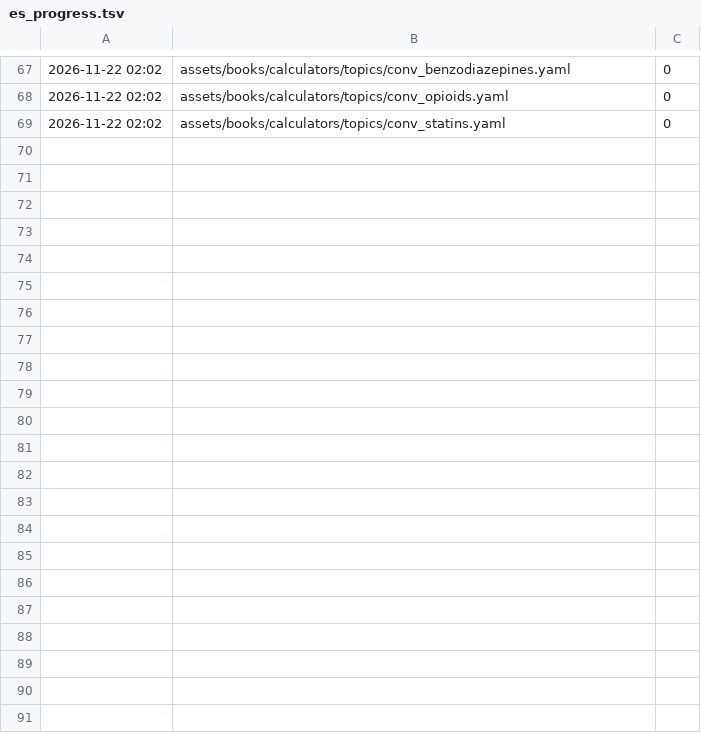
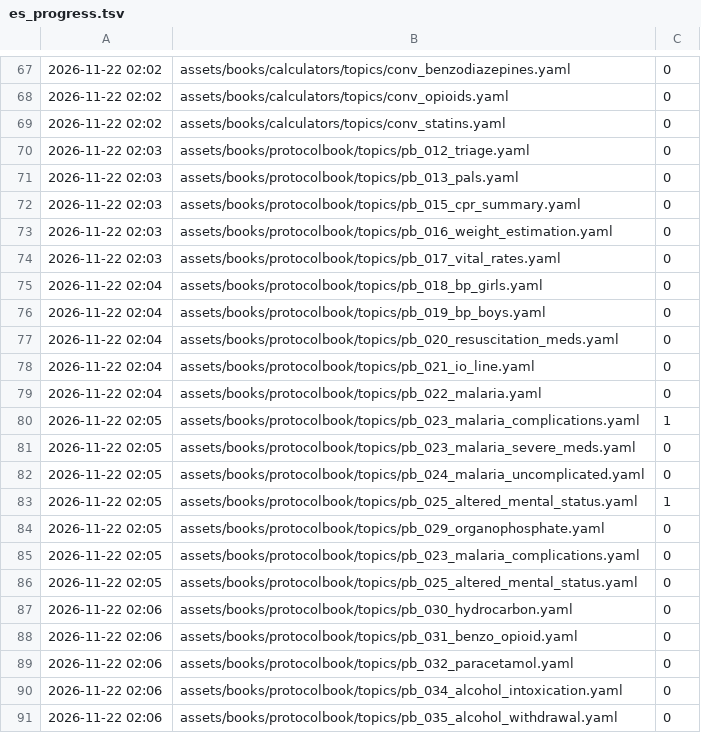
Before and after one commit to fhir-fli/orbweaver, a TSV file: tool/l10n/es_progress.tsv, drawn as a sheet; only a part is shown, gaps mark what is left out; the diff names each change by its address in the sheet, - before the commit and + after, or states it on an @@ line.

```diff
--- a/tool/l10n/es_progress.tsv
+++ b/tool/l10n/es_progress.tsv
+row 70: 2026-11-22 02:03 | assets/books/protocolbook/topics/pb_012_triage.yaml | 0
+row 71: 2026-11-22 02:03 | assets/books/protocolbook/topics/pb_013_pals.yaml | 0
+row 72: 2026-11-22 02:03 | assets/books/protocolbook/topics/pb_015_cpr_summary.yaml | 0
+row 73: 2026-11-22 02:03 | assets/books/protocolbook/topics/pb_016_weight_estimation.yaml | 0
+row 74: 2026-11-22 02:03 | assets/books/protocolbook/topics/pb_017_vital_rates.yaml | 0
+row 75: 2026-11-22 02:04 | assets/books/protocolbook/topics/pb_018_bp_girls.yaml | 0
+row 76: 2026-11-22 02:04 | assets/books/protocolbook/topics/pb_019_bp_boys.yaml | 0
+row 77: 2026-11-22 02:04 | assets/books/protocolbook/topics/pb_020_resuscitation_meds.yaml | 0
+row 78: 2026-11-22 02:04 | assets/books/protocolbook/topics/pb_021_io_line.yaml | 0
+row 79: 2026-11-22 02:04 | assets/books/protocolbook/topics/pb_022_malaria.yaml | 0
+row 80: 2026-11-22 02:05 | assets/books/protocolbook/topics/pb_023_malaria_complications.yaml | 1
+row 81: 2026-11-22 02:05 | assets/books/protocolbook/topics/pb_023_malaria_severe_meds.yaml | 0
+row 82: 2026-11-22 02:05 | assets/books/protocolbook/topics/pb_024_malaria_uncomplicated.yaml | 0
+row 83: 2026-11-22 02:05 | assets/books/protocolbook/topics/pb_025_altered_mental_status.yaml | 1
+row 84: 2026-11-22 02:05 | assets/books/protocolbook/topics/pb_029_organophosphate.yaml | 0
+row 85: 2026-11-22 02:05 | assets/books/protocolbook/topics/pb_023_malaria_complications.yaml | 0
+row 86: 2026-11-22 02:05 | assets/books/protocolbook/topics/pb_025_altered_mental_status.yaml | 0
+row 87: 2026-11-22 02:06 | assets/books/protocolbook/topics/pb_030_hydrocarbon.yaml | 0
+row 88: 2026-11-22 02:06 | assets/books/protocolbook/topics/pb_031_benzo_opioid.yaml | 0
+row 89: 2026-11-22 02:06 | assets/books/protocolbook/topics/pb_032_paracetamol.yaml | 0
+row 90: 2026-11-22 02:06 | assets/books/protocolbook/topics/pb_034_alcohol_intoxication.yaml | 0
+row 91: 2026-11-22 02:06 | assets/books/protocolbook/topics/pb_035_alcohol_withdrawal.yaml | 0
```
Also changed, not shown: 21 other files.
